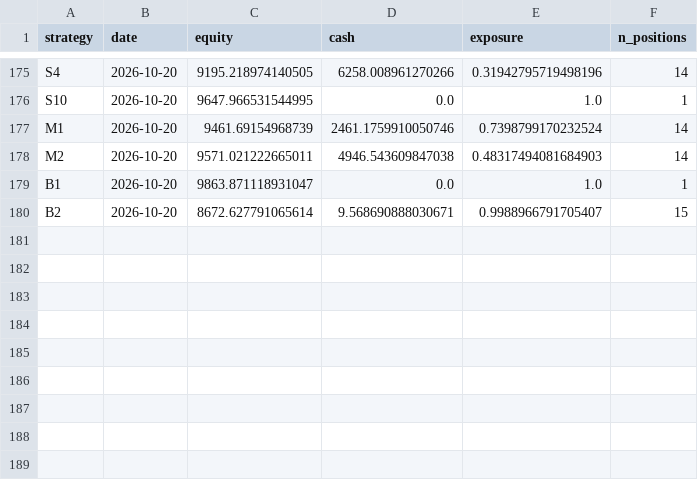
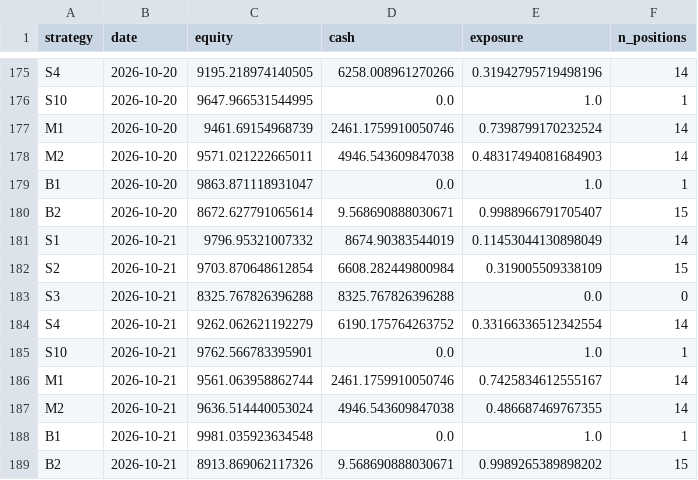
Before and after one commit to mylanreijnen2003-bot/TBotai, a CSV file: state/equity.csv, drawn as a sheet; only a part is shown, gaps mark what is left out; the diff names each change by its address in the sheet, - before the commit and + after, or states it on an @@ line.

```diff
--- a/state/equity.csv
+++ b/state/equity.csv
+row 181: S1 | 2026-10-21 | 9796.95321007332 | 8674.90383544019 | 0.11453044130898049 | 14
+row 182: S2 | 2026-10-21 | 9703.870648612854 | 6608.282449800984 | 0.319005509338109 | 15
+row 183: S3 | 2026-10-21 | 8325.767826396288 | 8325.767826396288 | 0.0 | 0
+row 184: S4 | 2026-10-21 | 9262.062621192279 | 6190.175764263752 | 0.33166336512342554 | 14
+row 185: S10 | 2026-10-21 | 9762.566783395901 | 0.0 | 1.0 | 1
+row 186: M1 | 2026-10-21 | 9561.063958862744 | 2461.1759910050746 | 0.7425834612555167 | 14
+row 187: M2 | 2026-10-21 | 9636.514440053024 | 4946.543609847038 | 0.486687469767355 | 14
+row 188: B1 | 2026-10-21 | 9981.035923634548 | 0.0 | 1.0 | 1
+row 189: B2 | 2026-10-21 | 8913.869062117326 | 9.568690888030671 | 0.9989265389898202 | 15
```
Also changed, not shown: state/observations.csv, state/runs.csv, 3 other files.
